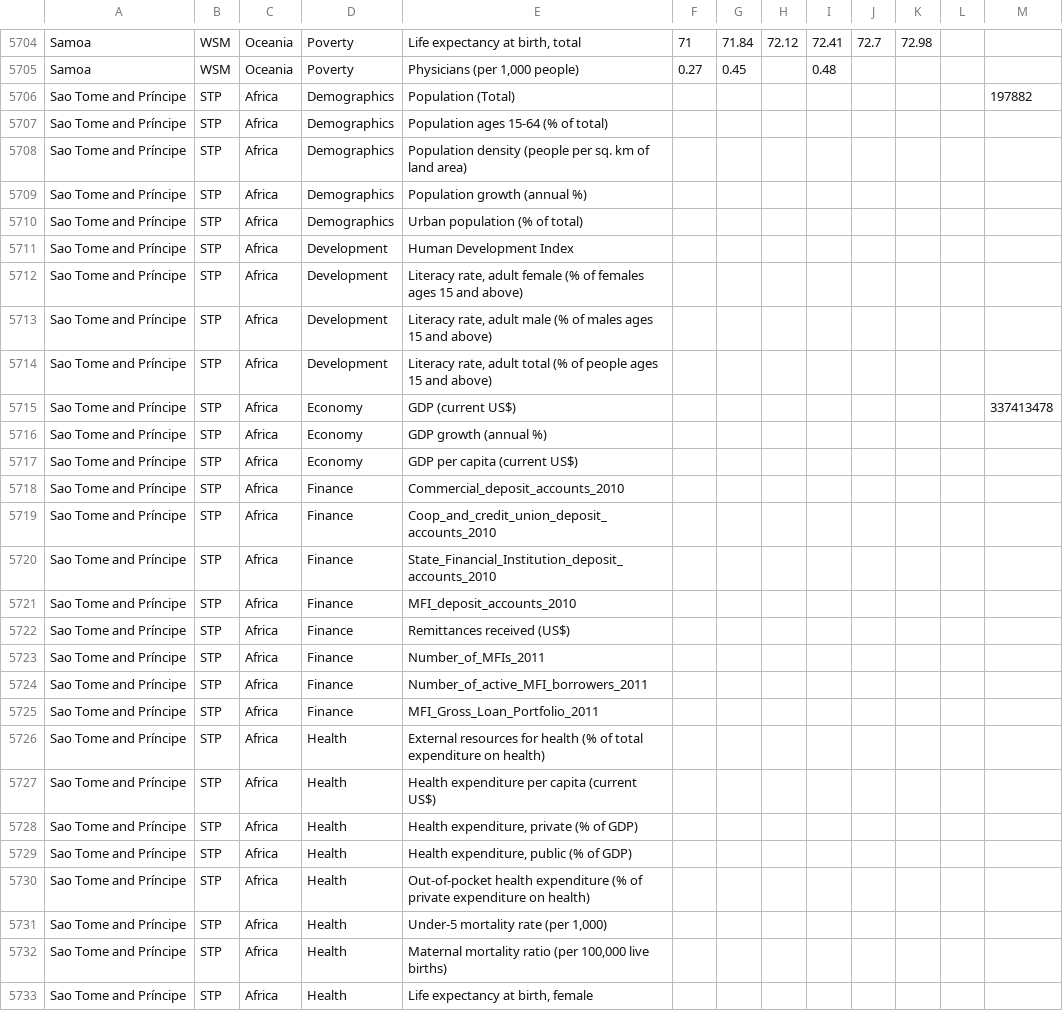
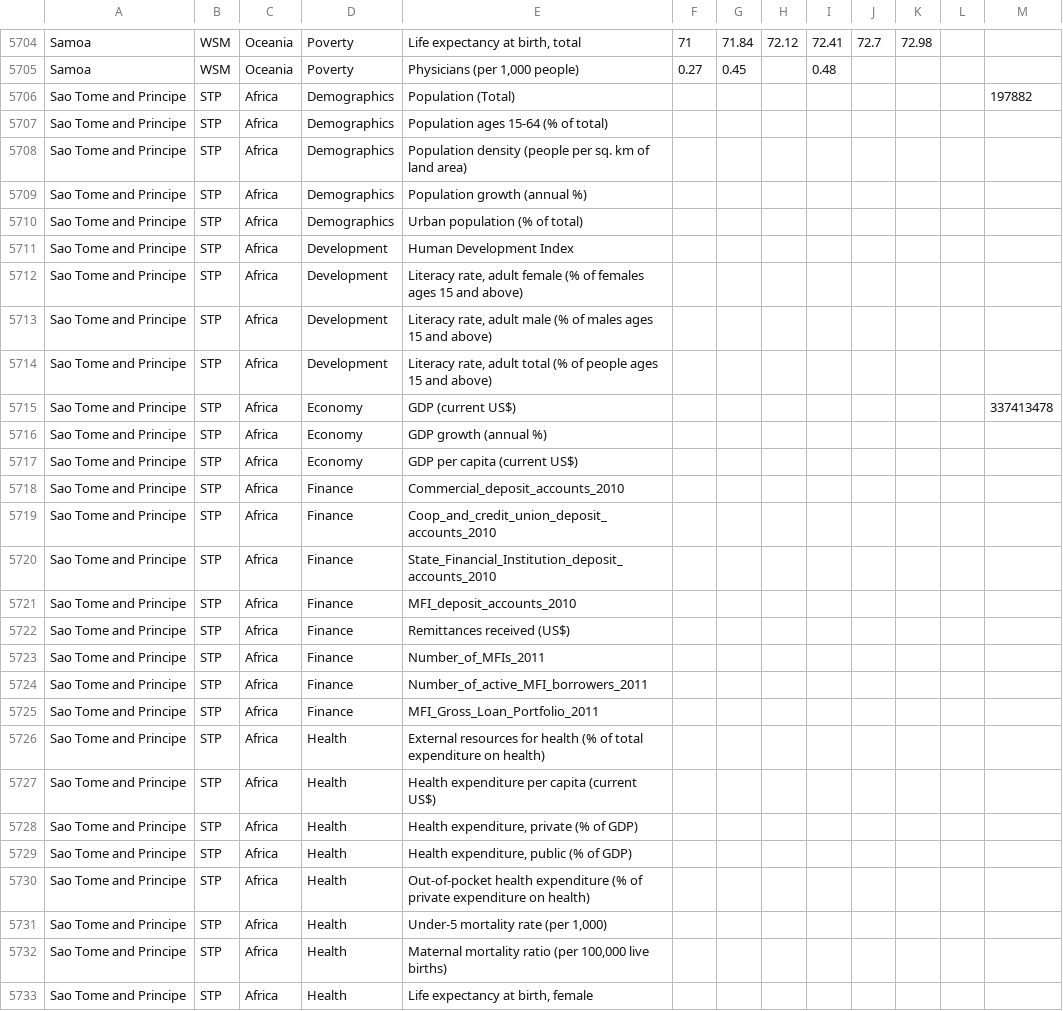
Before and after one commit to microinsurance-network/world-map-of-microinsurance, a CSV file: assets/data/mi-data.csv, drawn as a sheet; only a part is shown, gaps mark what is left out; the diff covers the shown part only; the diff names each change by its address in the sheet, - before the commit and + after, or states it on an @@ line.

Commit message:
Added files via upload

```diff
--- a/assets/data/mi-data.csv
+++ b/assets/data/mi-data.csv
-A5706:A5733: Sao Tome and Príncipe
+A5706:A5733: Sao Tome and Principe
```
Also changed, not shown: 34 edited cells elsewhere in this file.
